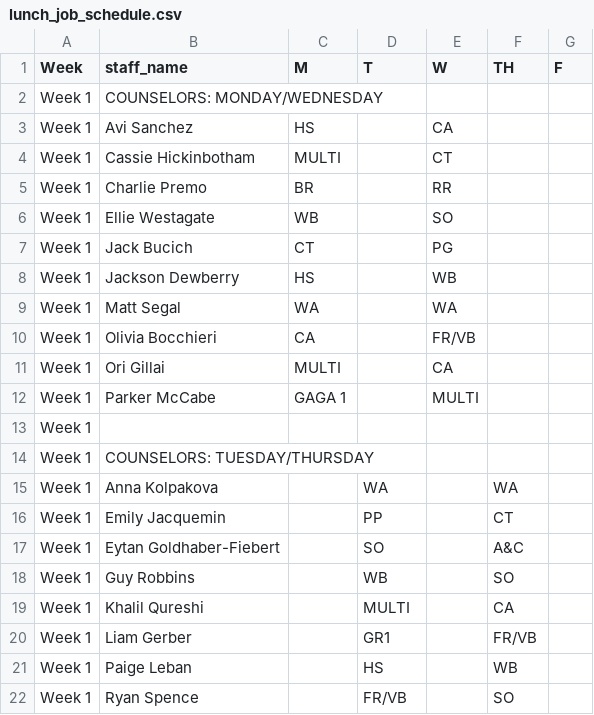
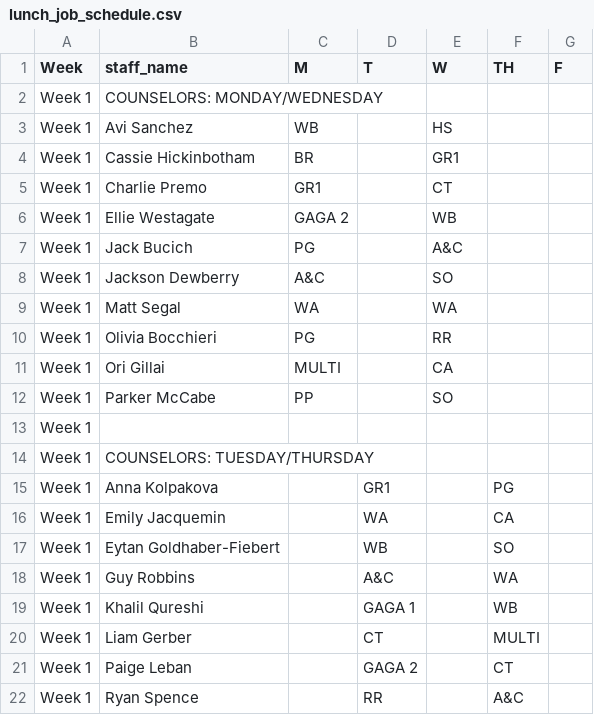
Before and after one commit to miles-wolf/Decathlon_Automation, a CSV file: Decathlon_Automation_Core/exports/lunch_job_schedule.csv, drawn as a sheet; only a part is shown; the diff covers the shown part only.

```diff
--- a/Decathlon_Automation_Core/exports/lunch_job_schedule.csv
+++ b/Decathlon_Automation_Core/exports/lunch_job_schedule.csv
@@ -2,21 +2,21 @@ Week,staff_name,M,T,W,TH,F
 Week 1,COUNSELORS: MONDAY/WEDNESDAY,,,,,
-Week 1,Avi Sanchez,HS,,CA,,
-Week 1,Cassie Hickinbotham,MULTI,,CT,,
-Week 1,Charlie Premo,BR,,RR,,
-Week 1,Ellie Westagate,WB,,SO,,
-Week 1,Jack Bucich,CT,,PG,,
-Week 1,Jackson Dewberry,HS,,WB,,
+Week 1,Avi Sanchez,WB,,HS,,
+Week 1,Cassie Hickinbotham,BR,,GR1,,
+Week 1,Charlie Premo,GR1,,CT,,
+Week 1,Ellie Westagate,GAGA 2,,WB,,
+Week 1,Jack Bucich,PG,,A&C,,
+Week 1,Jackson Dewberry,A&C,,SO,,
 Week 1,Matt Segal,WA,,WA,,
-Week 1,Olivia Bocchieri,CA,,FR/VB,,
+Week 1,Olivia Bocchieri,PG,,RR,,
 Week 1,Ori Gillai,MULTI,,CA,,
-Week 1,Parker McCabe,GAGA 1,,MULTI,,
+Week 1,Parker McCabe,PP,,SO,,
 Week 1,,,,,,
 Week 1,COUNSELORS: TUESDAY/THURSDAY,,,,,
-Week 1,Anna Kolpakova,,WA,,WA,
-Week 1,Emily Jacquemin,,PP,,CT,
-Week 1,Eytan Goldhaber-Fiebert,,SO,,A&C,
-Week 1,Guy Robbins,,WB,,SO,
-Week 1,Khalil Qureshi,,MULTI,,CA,
-Week 1,Liam Gerber,,GR1,,FR/VB,
-Week 1,Paige Leban,,HS,,WB,
-Week 1,Ryan Spence,,FR/VB,,SO,
+Week 1,Anna Kolpakova,,GR1,,PG,
+Week 1,Emily Jacquemin,,WA,,CA,
+Week 1,Eytan Goldhaber-Fiebert,,WB,,SO,
+Week 1,Guy Robbins,,A&C,,WA,
+Week 1,Khalil Qureshi,,GAGA 1,,WB,
+Week 1,Liam Gerber,,CT,,MULTI,
+Week 1,Paige Leban,,GAGA 2,,CT,
+Week 1,Ryan Spence,,RR,,A&C,
```
Also changed, not shown: 49 edited cells elsewhere in this file, Decathlon_Automation_Core/exports/lunch_job_schedule_wide.csv, 1 other file.
